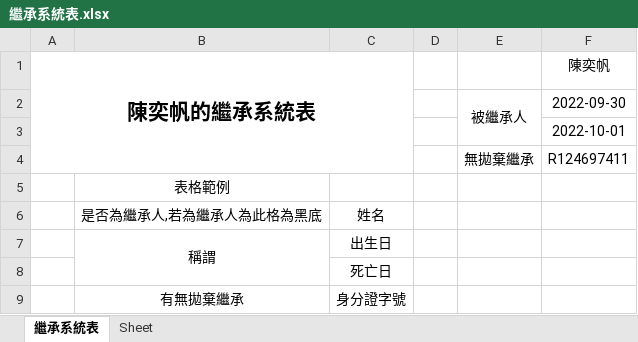
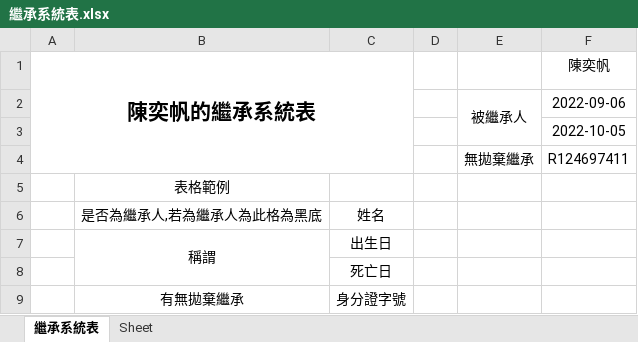
Before and after one commit to ifan0927/Legaltool, an Excel workbook: xlsx/繼承系統表.xlsx, sheet 繼承系統表, drawn as a sheet; values as stored, in another font and other column widths than the file's, no borders; the diff names each change by its address in the sheet, - before the commit and + after, or states it on an @@ line.

```diff
--- a/xlsx/繼承系統表.xlsx (sheet 繼承系統表)
+++ b/xlsx/繼承系統表.xlsx (sheet 繼承系統表)
-F2: 2022-09-30
+F2: 2022-09-06
-F3: 2022-10-01
+F3: 2022-10-05
```
Also changed, not shown: 2 other files.
